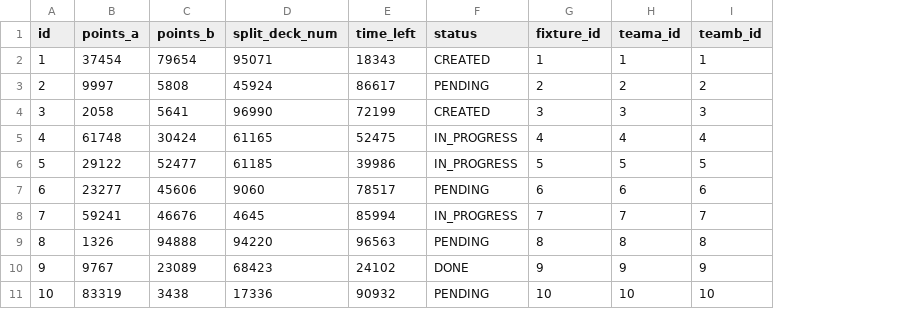
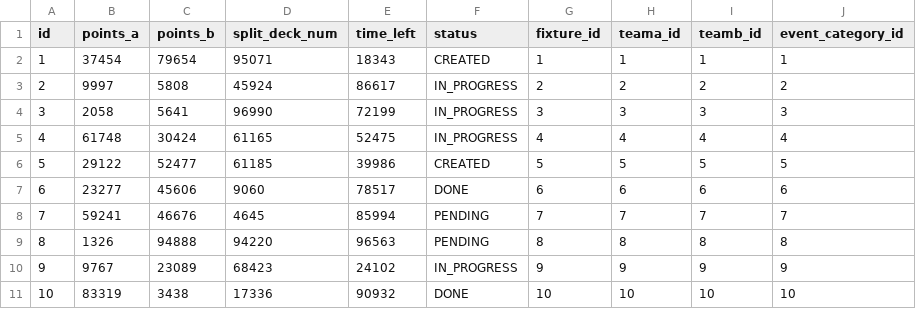
Before and after one commit to Proypb20/psa-ranking-develop-modif, a CSV file: src/main/resources/config/liquibase/fake-data/game.csv, drawn as a sheet; the diff names each change by its address in the sheet, - before the commit and + after, or states it on an @@ line.

Commit message:
Refactor Eventos y categorias para fixture

```diff
--- a/src/main/resources/config/liquibase/fake-data/game.csv
+++ b/src/main/resources/config/liquibase/fake-data/game.csv
+column J (event_category_id), rows 2-11: 1 | 2 | 3 | 4 | 5 | 6 | 7 | 8 | 9 | 10
-F3 (status): PENDING
+F3 (status): IN_PROGRESS
-F4 (status): CREATED
+F4 (status): IN_PROGRESS
-F6 (status): IN_PROGRESS
+F6 (status): CREATED
-F7 (status): PENDING
+F7 (status): DONE
-F8 (status): IN_PROGRESS
+F8 (status): PENDING
-F10 (status): DONE
+F10 (status): IN_PROGRESS
-F11 (status): PENDING
+F11 (status): DONE
```
Also changed, not shown: 55 other files.
